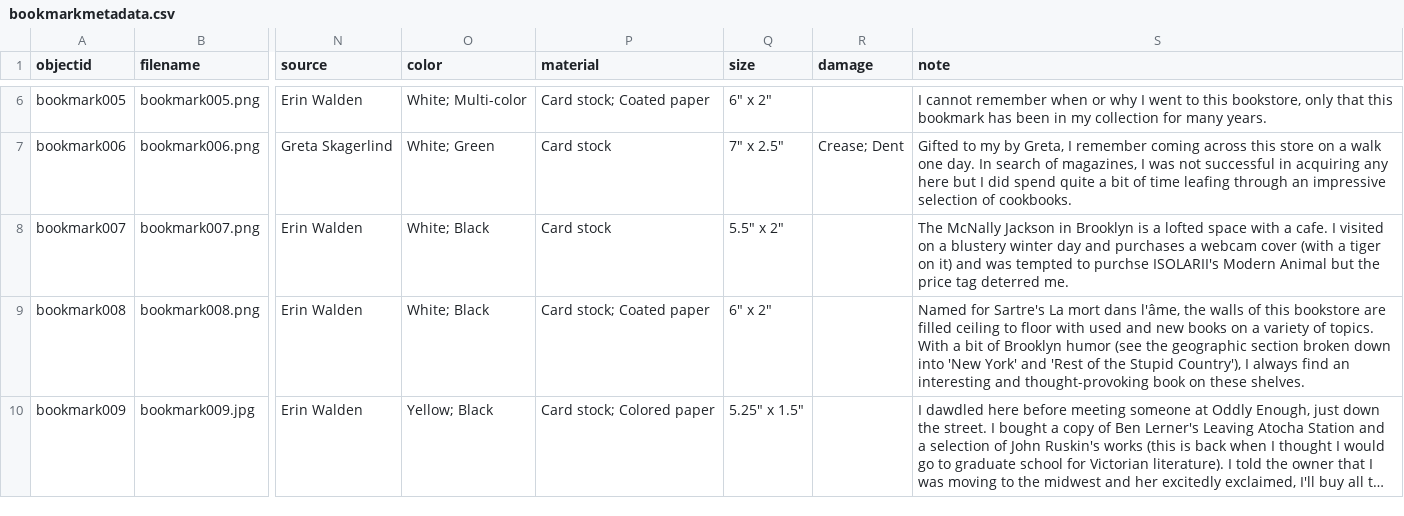
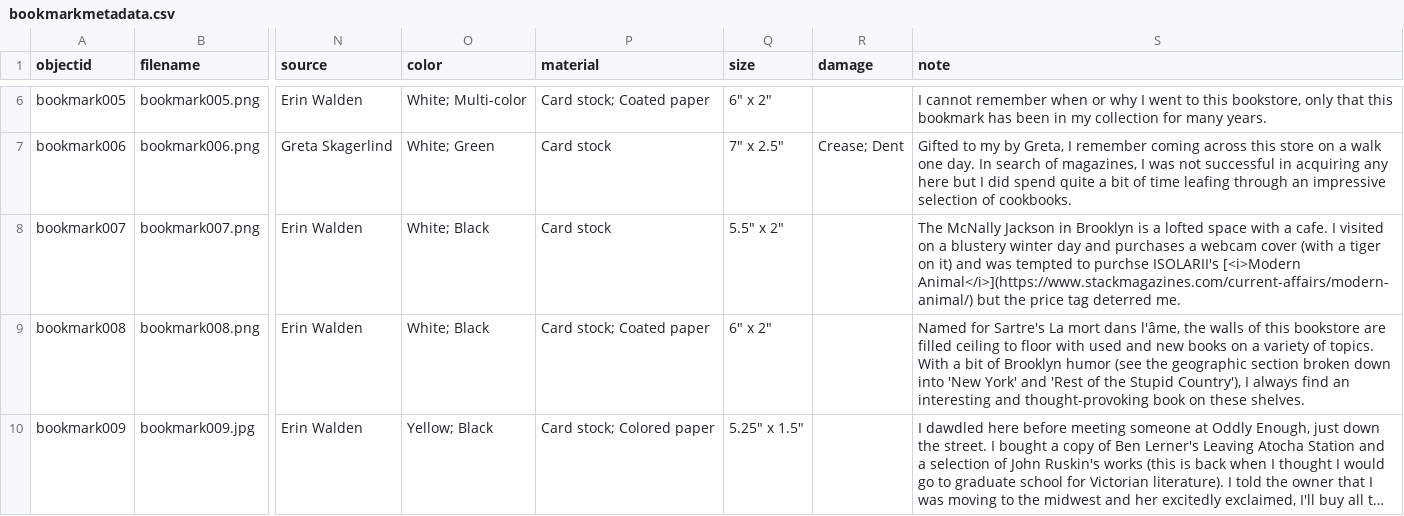
Before and after one commit to erinwalden/bookmarked, a CSV file: _data/bookmarkmetadata.csv, drawn as a sheet; only a part is shown, gaps mark what is left out; long unchanged cells end in …; the diff names each change by its address in the sheet, - before the commit and + after, or states it on an @@ line.

Commit message:
Update bookmarkmetadata.csv

```diff
--- a/_data/bookmarkmetadata.csv
+++ b/_data/bookmarkmetadata.csv
-S8 (note): …purchse ISOLARII's Modern Animal but the…
+S8 (note): …purchse ISOLARII's [<i>Modern Animal</i>](https://www.stackmagazines.com/current-affairs/modern-animal/) but the…
```
